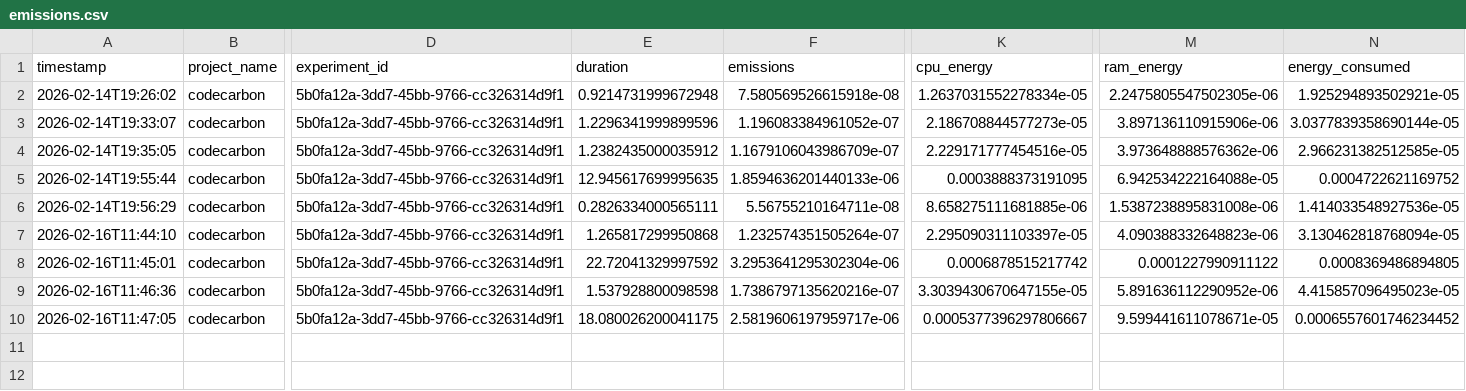
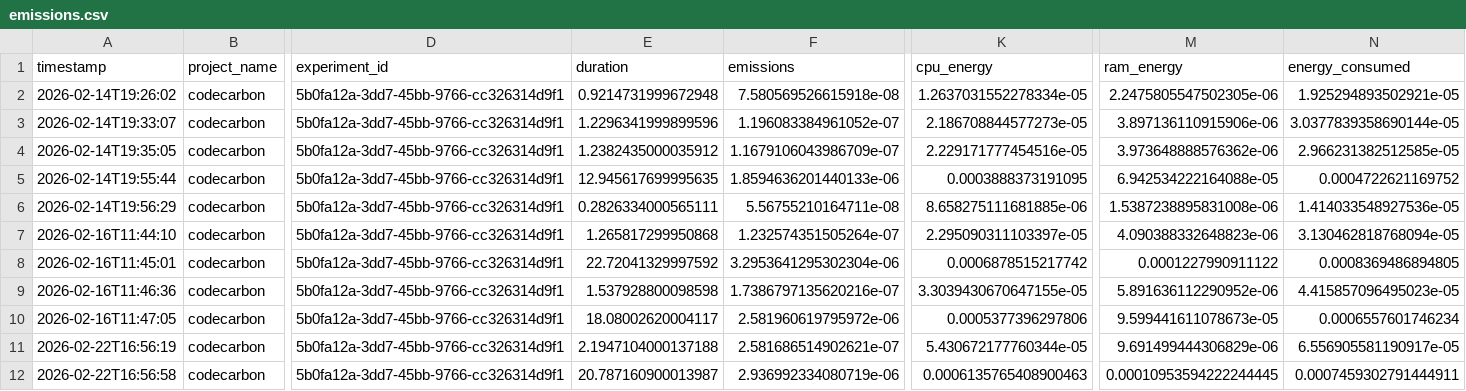
Before and after one commit to CABS72030202/GEI1092_Projet1, a CSV file: emissions.csv, drawn as a sheet; only a part is shown, gaps mark what is left out; rows hold the shown columns only; the diff names each change by its address in the sheet, - before the commit and + after, or states it on an @@ line.

```diff
--- a/emissions.csv
+++ b/emissions.csv
-E10 (duration): 18.080026200041175
+E10 (duration): 18.08002620004117
-F10 (emissions): 2.5819606197959717e-06
+F10 (emissions): 2.581960619795972e-06
-K10 (cpu_energy): 0.0005377396297806667
+K10 (cpu_energy): 0.0005377396297806
-M10 (ram_energy): 9.599441611078671e-05
+M10 (ram_energy): 9.599441611078673e-05
-N10 (energy_consumed): 0.0006557601746234452
+N10 (energy_consumed): 0.0006557601746234
+row 11: 2026-02-22T16:56:19 | codecarbon | 5b0fa12a-3dd7-45bb-9766-cc326314d9f1 | 2.1947104000137188 | 2.581686514902621e-07 | 5.430672177760344e-05 | 9.691499444306829e-06 | 6.556905581190917e-05
+row 12: 2026-02-22T16:56:58 | codecarbon | 5b0fa12a-3dd7-45bb-9766-cc326314d9f1 | 20.787160900013987 | 2.936992334080719e-06 | 0.0006135765408900463 | 0.00010953594222244445 | 0.0007459302791444911
```
Also changed, not shown: 2 other files.
